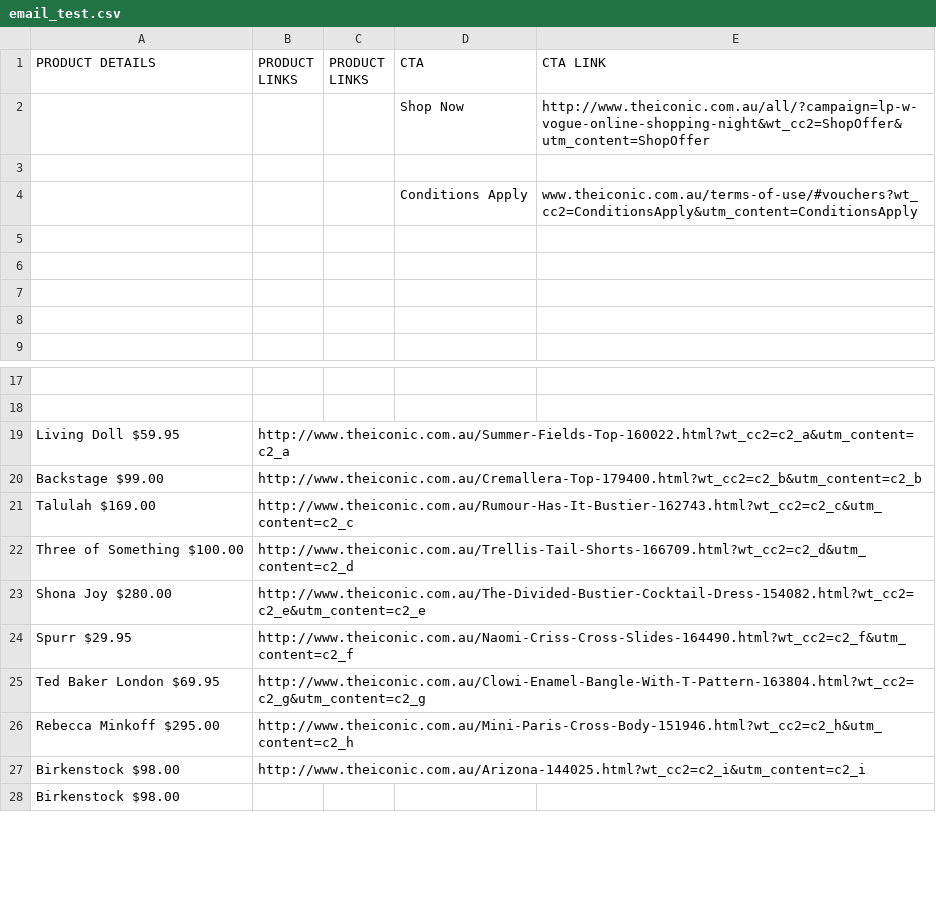
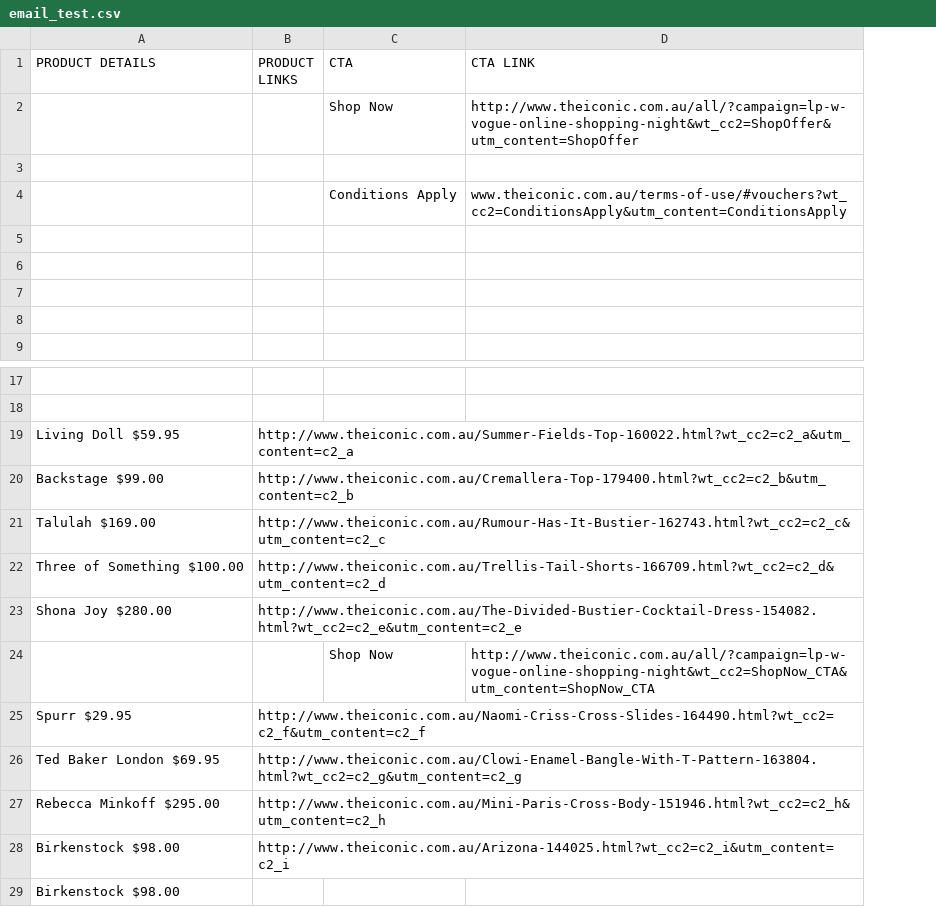
Before and after one commit to rirachoi/table_manager, a CSV file: email_test.csv, drawn as a sheet; only a part is shown, gaps mark what is left out; removed rows and columns are numbered as before the commit, all else as after; the diff names each change by its address in the sheet, - before the commit and + after, or states it on an @@ line.

```diff
--- a/email_test.csv
+++ b/email_test.csv
-column C (PRODUCT LINKS), empty
+row 24:  |  | Shop Now | http://www.theiconic.com.au/all/?campaign=lp-w-vogue-online-shopping-night&wt_cc2=ShopNow_CTA&utm_content=ShopNow_CTA
```
Also changed, not shown: 3 other files.
